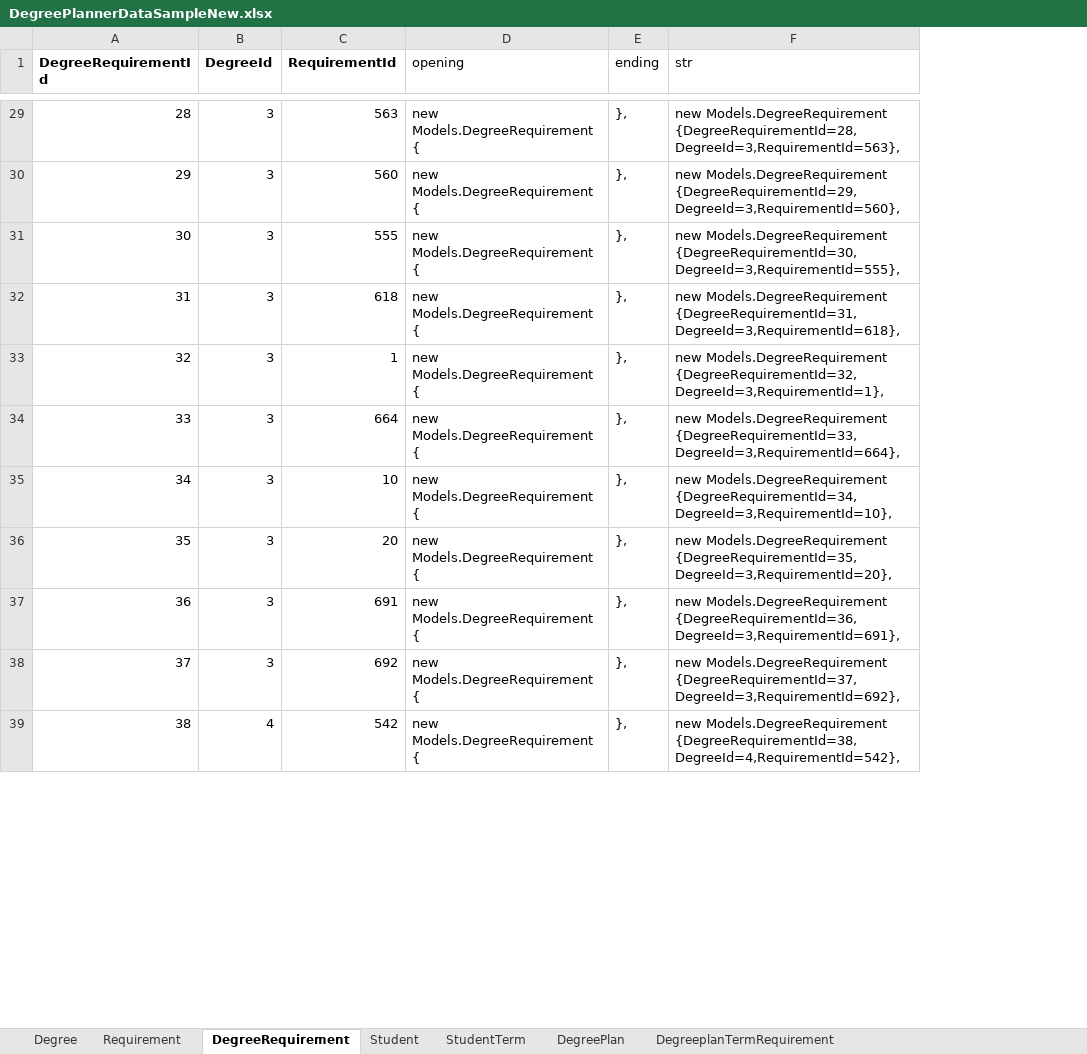
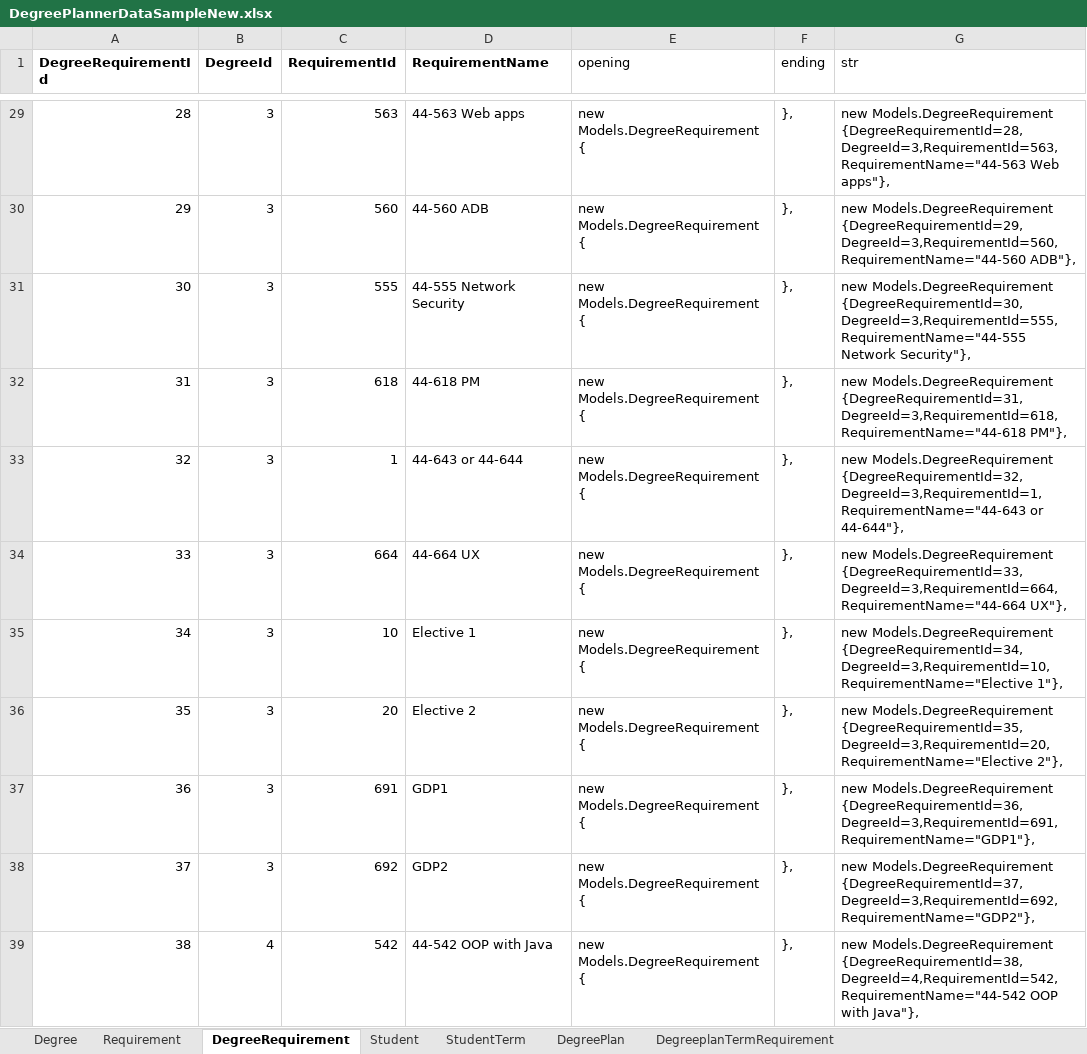
Before and after one commit to rajv11/DegreePlanner, an Excel workbook: Docs/DegreePlannerDataSampleNew.xlsx, sheet DegreeRequirement, drawn as a sheet; only a part is shown, gaps mark what is left out; values as stored, in another font and other column widths than the file's, no borders; addresses are those after the commit; the diff covers the shown part only; the diff names each change by its address in the sheet, - before the commit and + after, or states it on an @@ line.

Commit message:
Changed detailed view for degree to show only requirements

```diff
--- a/Docs/DegreePlannerDataSampleNew.xlsx (sheet DegreeRequirement)
+++ b/Docs/DegreePlannerDataSampleNew.xlsx (sheet DegreeRequirement)
+column D (RequirementName), rows 29-39: 44-563 Web apps | 44-560 ADB | 44-555 Network Security | 44-618 PM | 44-643 or 44-644 | 44-664 UX | Elective 1 | Elective 2 | GDP1 | GDP2 | 44-542 OOP with Java
-G29 (str): new Models.DegreeRequirement {DegreeRequirementId=28,DegreeId=3,RequirementId=563},
+G29 (str): new Models.DegreeRequirement {DegreeRequirementId=28,DegreeId=3,RequirementId=563, RequirementName="44-563 Web apps"},
-G30 (str): new Models.DegreeRequirement {DegreeRequirementId=29,DegreeId=3,RequirementId=560},
+G30 (str): new Models.DegreeRequirement {DegreeRequirementId=29,DegreeId=3,RequirementId=560, RequirementName="44-560 ADB"},
-G31 (str): new Models.DegreeRequirement {DegreeRequirementId=30,DegreeId=3,RequirementId=555},
+G31 (str): new Models.DegreeRequirement {DegreeRequirementId=30,DegreeId=3,RequirementId=555, RequirementName="44-555 Network Security"},
-G32 (str): new Models.DegreeRequirement {DegreeRequirementId=31,DegreeId=3,RequirementId=618},
+G32 (str): new Models.DegreeRequirement {DegreeRequirementId=31,DegreeId=3,RequirementId=618, RequirementName="44-618 PM"},
-G33 (str): new Models.DegreeRequirement {DegreeRequirementId=32,DegreeId=3,RequirementId=1},
+G33 (str): new Models.DegreeRequirement {DegreeRequirementId=32,DegreeId=3,RequirementId=1, RequirementName="44-643 or 44-644"},
-G34 (str): new Models.DegreeRequirement {DegreeRequirementId=33,DegreeId=3,RequirementId=664},
+G34 (str): new Models.DegreeRequirement {DegreeRequirementId=33,DegreeId=3,RequirementId=664, RequirementName="44-664 UX"},
-G35 (str): new Models.DegreeRequirement {DegreeRequirementId=34,DegreeId=3,RequirementId=10},
+G35 (str): new Models.DegreeRequirement {DegreeRequirementId=34,DegreeId=3,RequirementId=10, RequirementName="Elective 1"},
-G36 (str): new Models.DegreeRequirement {DegreeRequirementId=35,DegreeId=3,RequirementId=20},
+G36 (str): new Models.DegreeRequirement {DegreeRequirementId=35,DegreeId=3,RequirementId=20, RequirementName="Elective 2"},
-G37 (str): new Models.DegreeRequirement {DegreeRequirementId=36,DegreeId=3,RequirementId=691},
+G37 (str): new Models.DegreeRequirement {DegreeRequirementId=36,DegreeId=3,RequirementId=691, RequirementName="GDP1"},
-G38 (str): new Models.DegreeRequirement {DegreeRequirementId=37,DegreeId=3,RequirementId=692},
+G38 (str): new Models.DegreeRequirement {DegreeRequirementId=37,DegreeId=3,RequirementId=692, RequirementName="GDP2"},
-G39 (str): new Models.DegreeRequirement {DegreeRequirementId=38,DegreeId=4,RequirementId=542},
+G39 (str): new Models.DegreeRequirement {DegreeRequirementId=38,DegreeId=4,RequirementId=542, RequirementName="44-542 OOP with Java"},
```
Also changed, not shown: 37 edited cells elsewhere in this sheet, 8 other files.
